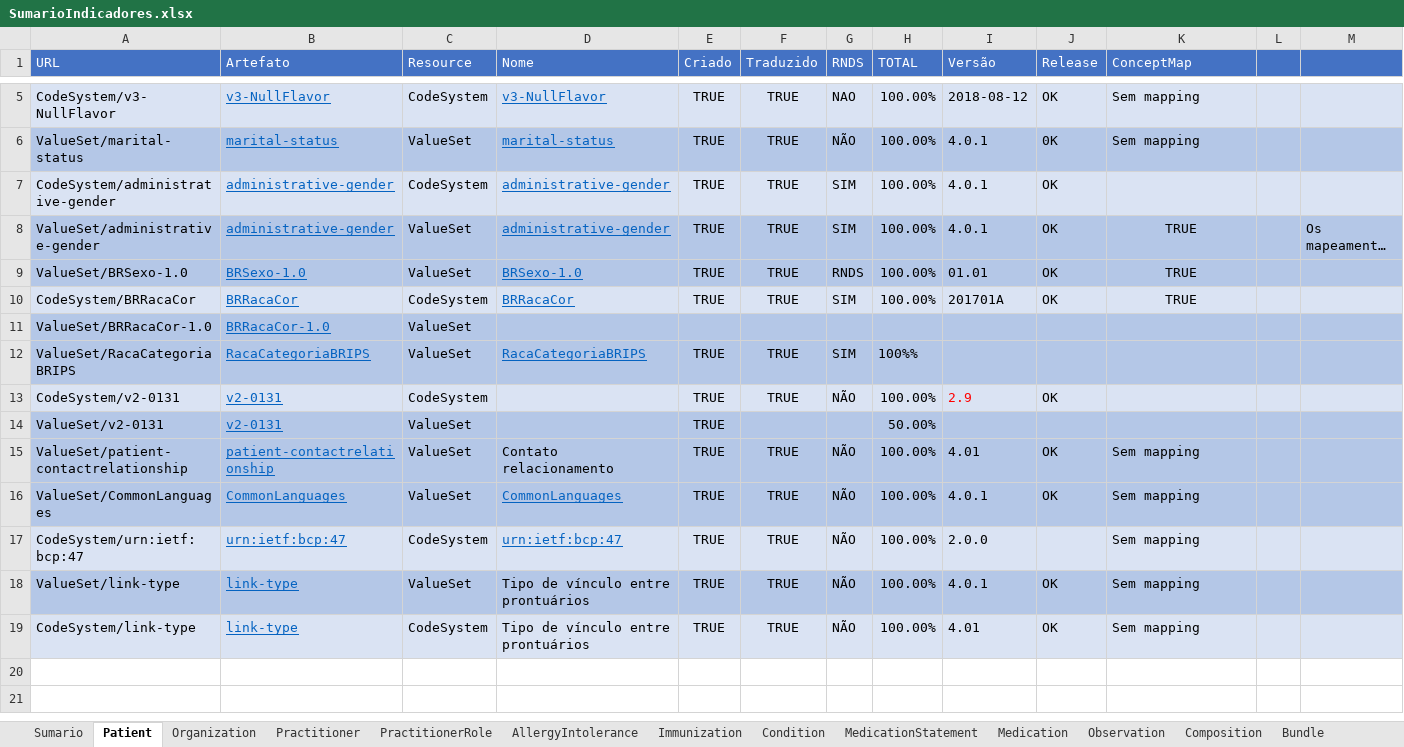
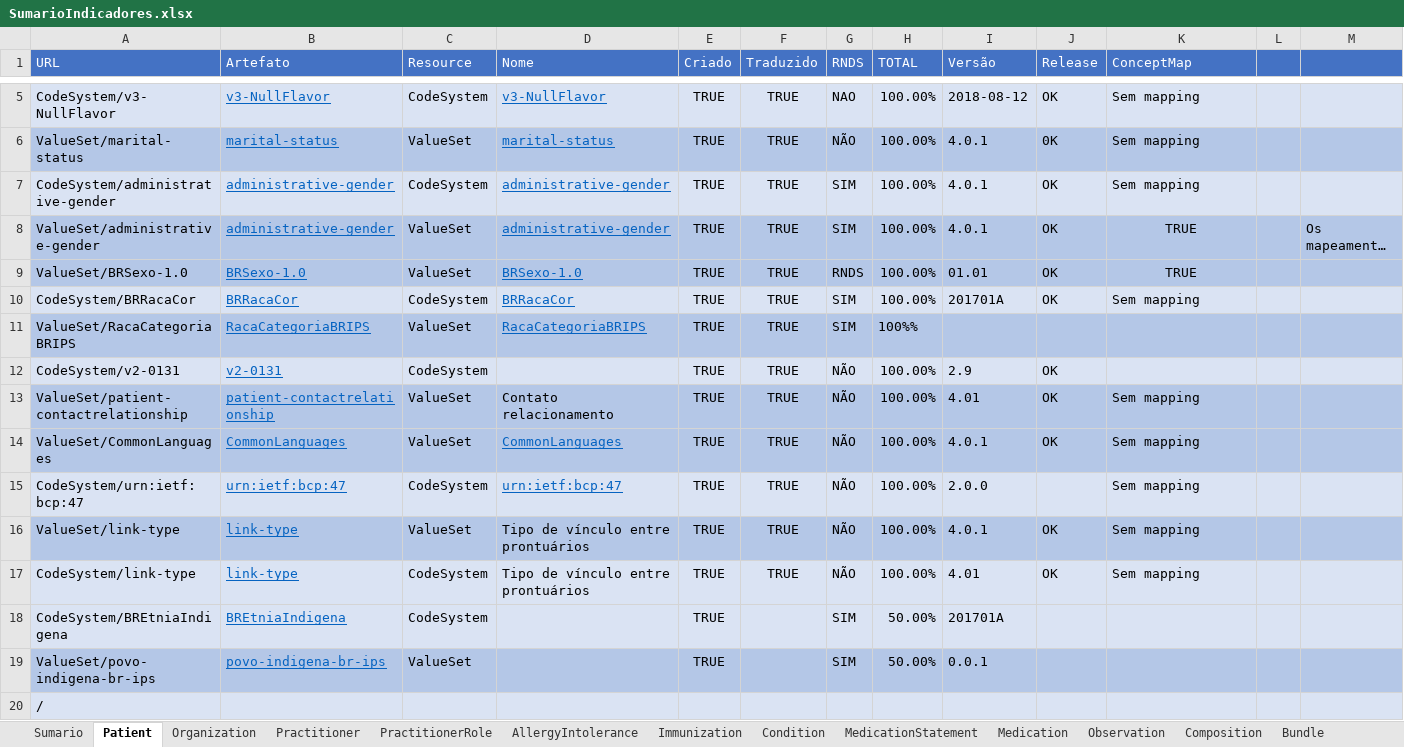
Before and after one commit to moaassis/https-git-codecommit.sa-east-1.amazonaws.com-v1-repos-ips-brasil-documentos, an Excel workbook: Gestão do Projeto/Indicadores/SumarioIndicadores.xlsx, sheet Patient, drawn as a sheet; only a part is shown, gaps mark what is left out; long unchanged cells end in …; values as stored, in another font and other column widths than the file's, no borders; removed rows and columns are numbered as before the commit, all else as after; the diff names each change by its address in the sheet, - before the commit and + after, or states it on an @@ line.

Commit message:
Update SumarioIndicadores.xlsx

```diff
--- a/Gestão do Projeto/Indicadores/SumarioIndicadores.xlsx (sheet Patient)
+++ b/Gestão do Projeto/Indicadores/SumarioIndicadores.xlsx (sheet Patient)
-K7 (ConceptMap): (empty)
+K7 (ConceptMap): Sem mapping
-K10 (ConceptMap): TRUE
+K10 (ConceptMap): Sem mapping
-K10 alignment: center
+K10 alignment: left
-row 11: ValueSet/BRRacaCor-1.0 | BRRacaCor-1.0 | ValueSet
-I12 text colour: #FF0000
+I12 text colour: black
-row 14: ValueSet/v2-0131 | v2-0131 | ValueSet |  | TRUE |  |  | 50.00%
+row 18: CodeSystem/BREtniaIndigena | BREtniaIndigena | CodeSystem |  | TRUE |  | SIM | 50.00% | 201701A
+row 19: ValueSet/povo-indigena-br-ips | povo-indigena-br-ips | ValueSet |  | TRUE |  | SIM | 50.00% | 0.0.1
+row 20: /
```
Also changed, not shown: sheet Sumario, formulas that keep their value.
